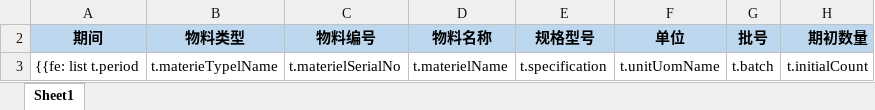
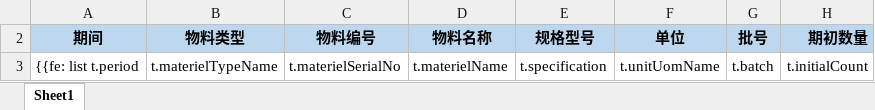
Before and after one commit to ElioPan/empty, an Excel workbook: src/main/resources/poi/report_warehouse_summary.xlsx, sheet Sheet1, drawn as a sheet; only a part is shown; values as stored, in another font and other column widths than the file's, no borders; the diff names each change by its address in the sheet, - before the commit and + after, or states it on an @@ line.

```diff
--- a/src/main/resources/poi/report_warehouse_summary.xlsx (sheet Sheet1)
+++ b/src/main/resources/poi/report_warehouse_summary.xlsx (sheet Sheet1)
-B3 (物料类型): t.materieTypelName
+B3 (物料类型): t.materielTypeName
```
Also changed, not shown: src/main/resources/poi/report_outsourced_balance.xlsx, src/main/resources/poi/report_outsourced_debtDue.xlsx, 3 other files.
